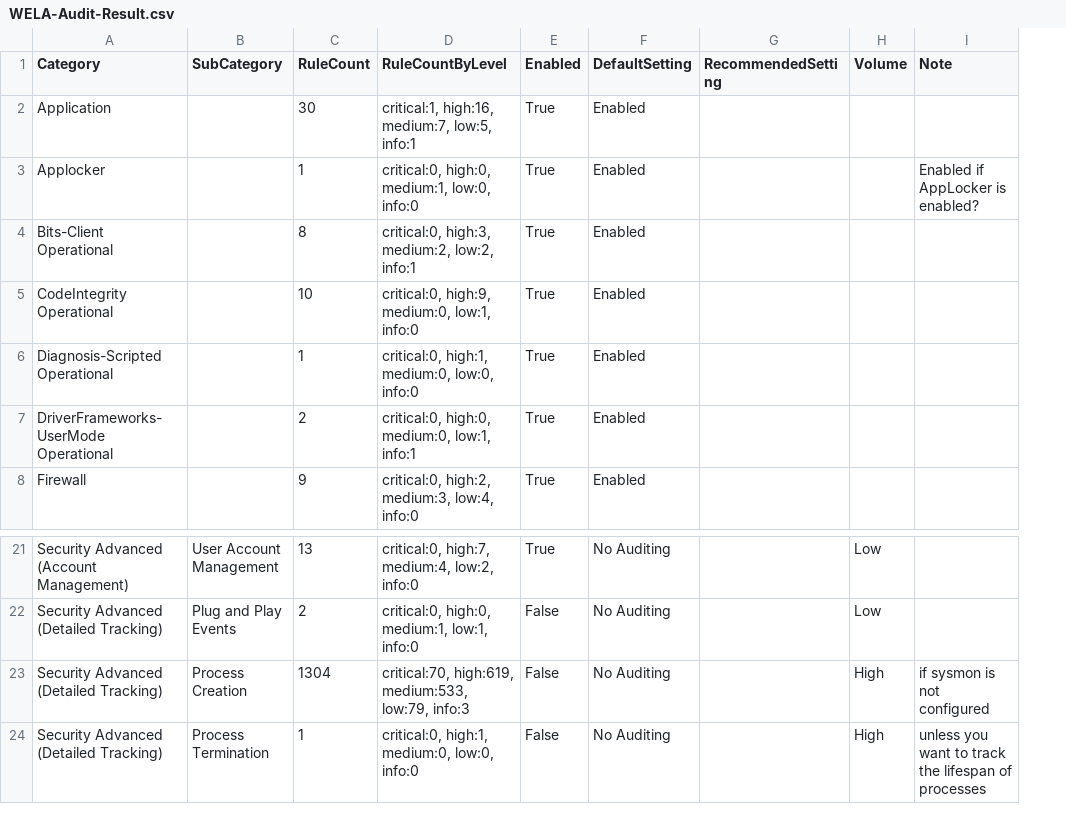
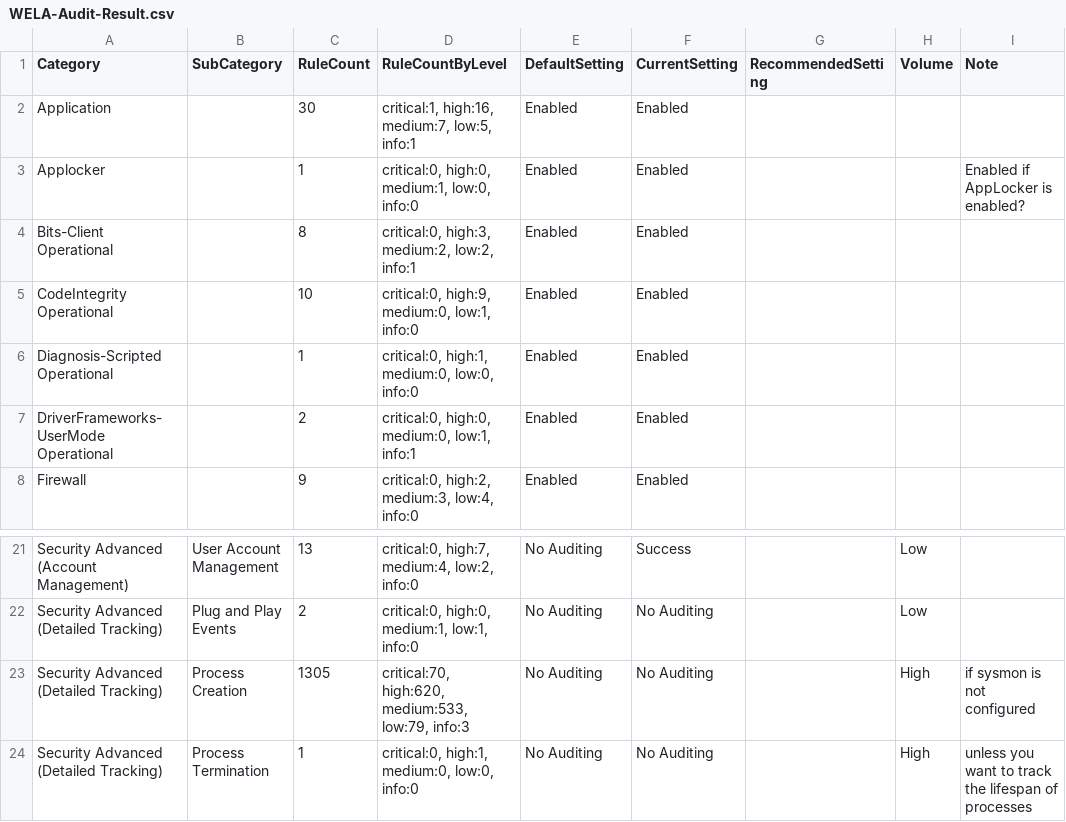
Before and after one commit to fukusuket/EventLog-Baseline-Guide, a CSV file: data/Windows_Default/WELA-Audit-Result.csv, drawn as a sheet; only a part is shown, gaps mark what is left out; removed rows and columns are numbered as before the commit, all else as after; the diff names each change by its address in the sheet, - before the commit and + after, or states it on an @@ line.

```diff
--- a/data/Windows_Default/WELA-Audit-Result.csv
+++ b/data/Windows_Default/WELA-Audit-Result.csv
-column E (Enabled), rows 2-8: all True; rows 21-24: True | False | False | False
+column F (CurrentSetting), rows 2-8: all Enabled; rows 21-24: Success | No Auditing | No Auditing | No Auditing
-C23 (RuleCount): 1304
+C23 (RuleCount): 1305
-D23 (RuleCountByLevel): critical:70, high:619, medium:533, low:79,…
+D23 (RuleCountByLevel): critical:70, high:620, medium:533, low:79,…
```
Also changed, not shown: 2 other files.
